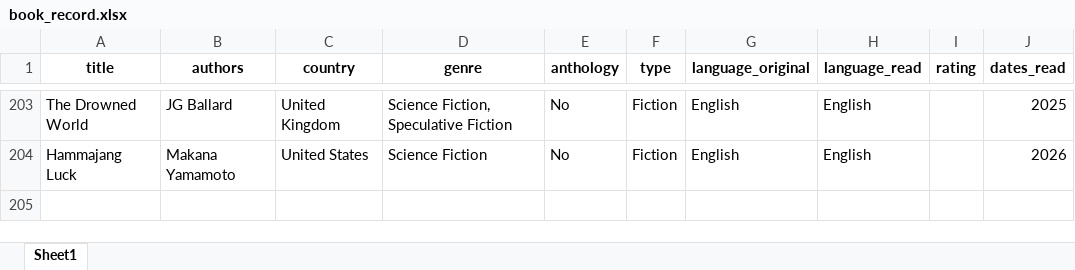
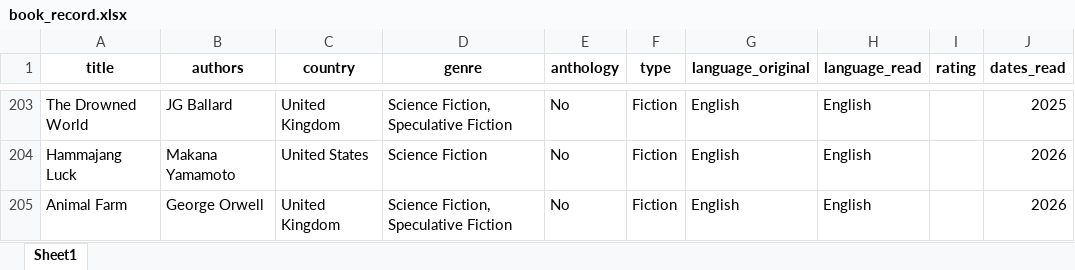
Before and after one commit to yutonghe96/yutonghe96.github.io, an Excel workbook: data/book_record.xlsx, sheet Sheet1, drawn as a sheet; only a part is shown, gaps mark what is left out; values as stored, in another font and other column widths than the file's, no borders; the diff names each change by its address in the sheet, - before the commit and + after, or states it on an @@ line.

```diff
--- a/data/book_record.xlsx (sheet Sheet1)
+++ b/data/book_record.xlsx (sheet Sheet1)
+row 205: Animal Farm | George Orwell | United Kingdom | Science Fiction, Speculative Fiction | No | Fiction | English | English |  | 2026
```
Also changed, not shown: data/trips_verbose.xlsx, 9 other files.
